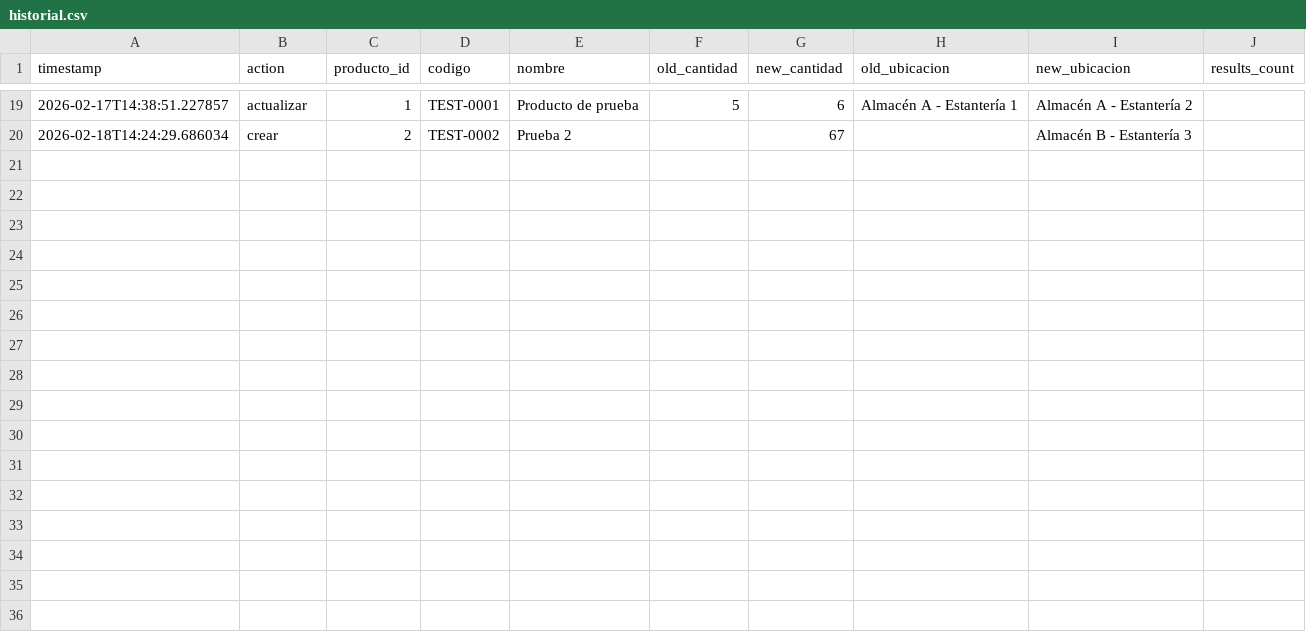
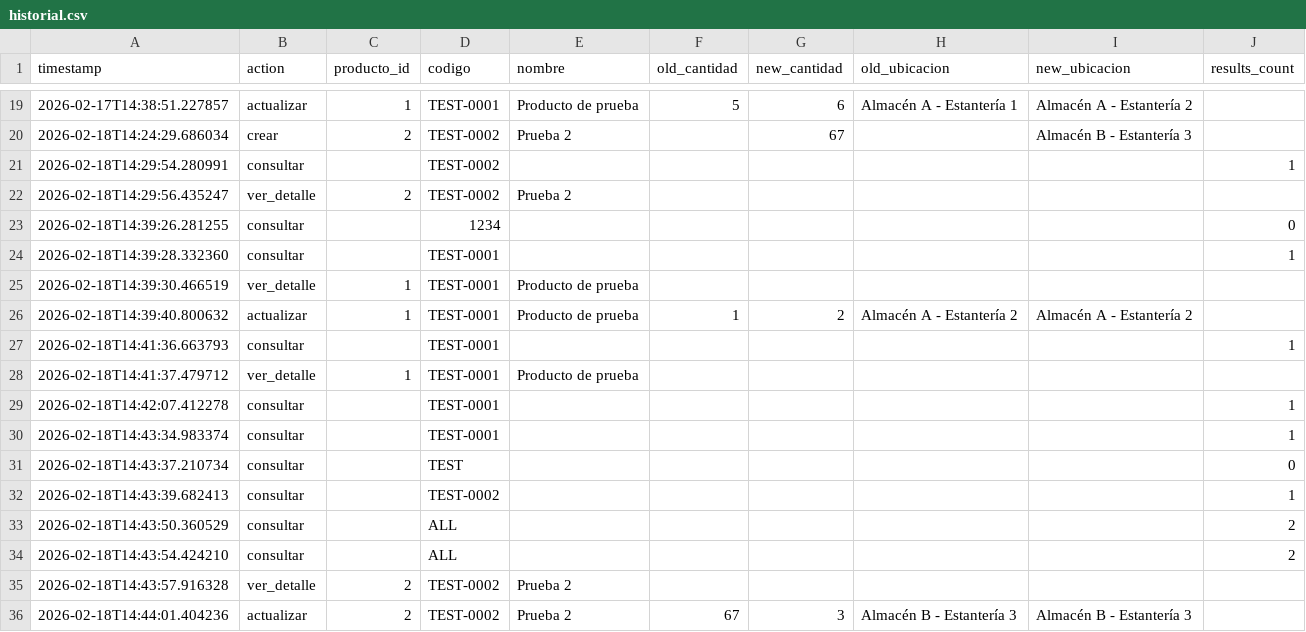
Before and after one commit to Adrig3/proyecto_intermodular, a CSV file: historial.csv, drawn as a sheet; only a part is shown, gaps mark what is left out.

```diff
--- a/historial.csv
+++ b/historial.csv
@@ -20 +20,17 @@ timestamp,action,producto_id,codigo,nombre,old_cantidad,new_cantidad,old_ubicaci
 2026-02-18T14:24:29.686034,crear,2,TEST-0002,Prueba 2,,67,,Almacén B - Estantería 3,
+2026-02-18T14:29:54.280991,consultar,,TEST-0002,,,,,,1
+2026-02-18T14:29:56.435247,ver_detalle,2,TEST-0002,Prueba 2,,,,,
+2026-02-18T14:39:26.281255,consultar,,1234,,,,,,0
+2026-02-18T14:39:28.332360,consultar,,TEST-0001,,,,,,1
+2026-02-18T14:39:30.466519,ver_detalle,1,TEST-0001,Producto de prueba,,,,,
+2026-02-18T14:39:40.800632,actualizar,1,TEST-0001,Producto de prueba,1,2,Almacén A - Estantería 2,Almacén A - Estantería 2,
+2026-02-18T14:41:36.663793,consultar,,TEST-0001,,,,,,1
+2026-02-18T14:41:37.479712,ver_detalle,1,TEST-0001,Producto de prueba,,,,,
+2026-02-18T14:42:07.412278,consultar,,TEST-0001,,,,,,1
+2026-02-18T14:43:34.983374,consultar,,TEST-0001,,,,,,1
+2026-02-18T14:43:37.210734,consultar,,TEST,,,,,,0
+2026-02-18T14:43:39.682413,consultar,,TEST-0002,,,,,,1
+2026-02-18T14:43:50.360529,consultar,,ALL,,,,,,2
+2026-02-18T14:43:54.424210,consultar,,ALL,,,,,,2
+2026-02-18T14:43:57.916328,ver_detalle,2,TEST-0002,Prueba 2,,,,,
+2026-02-18T14:44:01.404236,actualizar,2,TEST-0002,Prueba 2,67,3,Almacén B - Estantería 3,Almacén B - Estantería 3,
```
Also changed, not shown: 13 other files.
